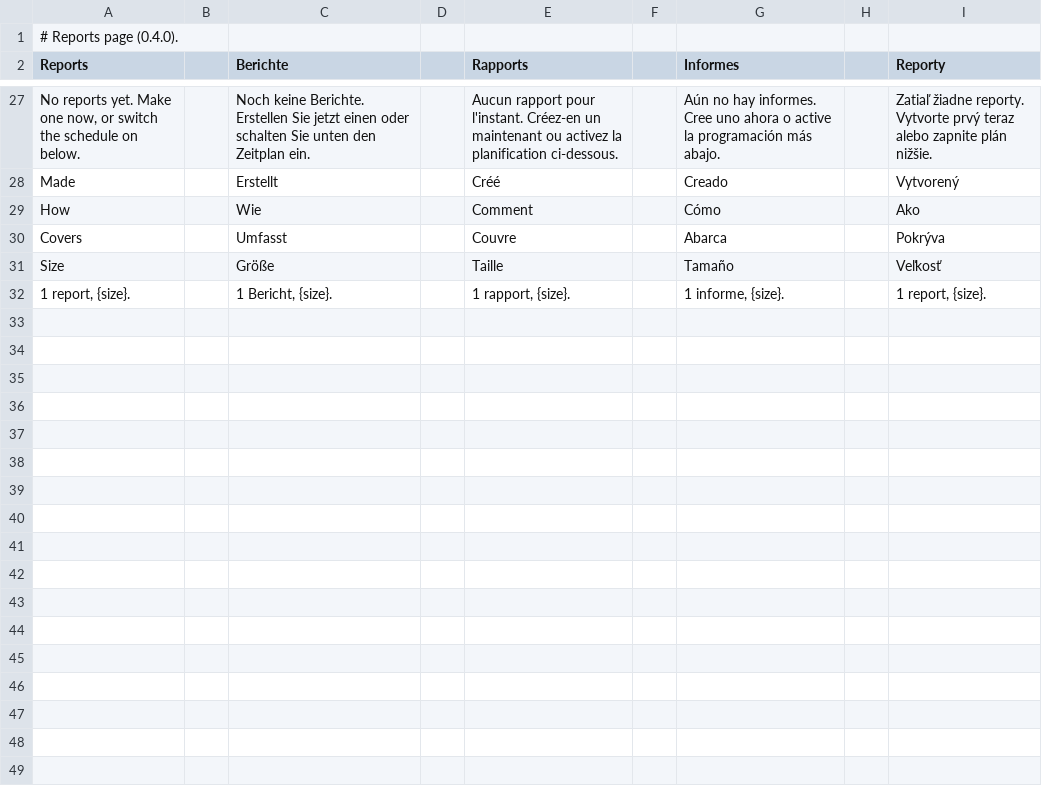
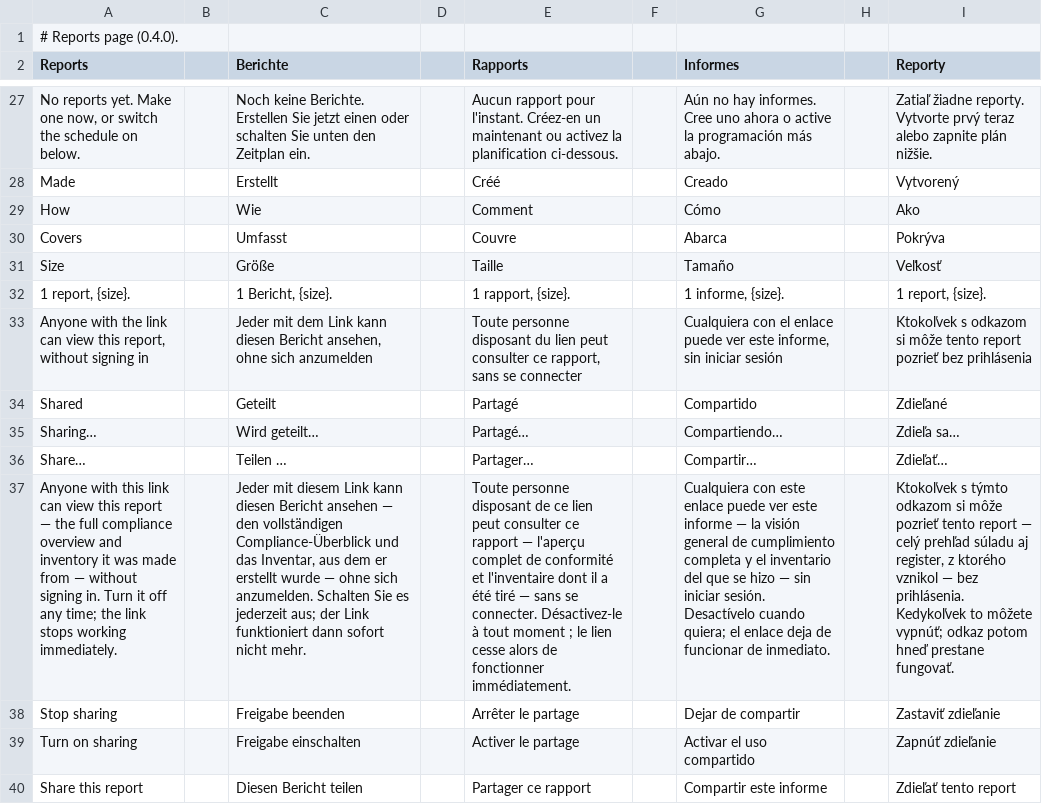
Before and after one commit to stefanmesaros/denis, a TSV file: tools/i18n/reports.tsv, drawn as a sheet; only a part is shown, gaps mark what is left out; the diff names each change by its address in the sheet, - before the commit and + after, or states it on an @@ line.

```diff
--- a/tools/i18n/reports.tsv
+++ b/tools/i18n/reports.tsv
+row 33: Anyone with the link can view this report, without signing in |  | Jeder mit dem Link kann diesen Bericht ansehen, ohne sich anzumelden |  | Toute personne disposant du lien peut consulter ce rapport, sans se connecter |  | Cualquiera con el enlace puede ver este informe, sin iniciar sesión |  | Ktokoľvek s odkazom si môže tento report pozrieť bez prihlásenia
+row 34: Shared |  | Geteilt |  | Partagé |  | Compartido |  | Zdieľané
+row 35: Sharing… |  | Wird geteilt… |  | Partagé… |  | Compartiendo… |  | Zdieľa sa…
+row 36: Share… |  | Teilen … |  | Partager… |  | Compartir… |  | Zdieľať…
+row 37: Anyone with this link can view this report — the full compliance overview and inventory it was made from — without signing in. Turn it off any time; the link stops working immediately. |  | Jeder mit diesem Link kann diesen Bericht ansehen — den vollständigen Compliance-Überblick und das Inventar, aus dem er erstellt wurde — ohne sich anzumelden. Schalten Sie es jederzeit aus; der Link funktioniert dann sofort nicht mehr. |  | Toute personne disposant de ce lien peut consulter ce rapport — l'aperçu complet de conformité et l'inventaire dont il a été tiré — sans se connecter. Désactivez-le à tout moment ; le lien cesse alors de fonctionner immédiatement. |  | Cualquiera con este enlace puede ver este informe — la visión general de cumplimiento completa y el inventario del que se hizo — sin iniciar sesión. Desactívelo cuando quiera; el enlace deja de funcionar de inmediato. |  | Ktokoľvek s týmto odkazom si môže pozrieť tento report — celý prehľad súladu aj register, z ktorého vznikol — bez prihlásenia. Kedykoľvek to môžete vypnúť; odkaz potom hneď prestane fungovať.
+row 38: Stop sharing |  | Freigabe beenden |  | Arrêter le partage |  | Dejar de compartir |  | Zastaviť zdieľanie
+row 39: Turn on sharing |  | Freigabe einschalten |  | Activer le partage |  | Activar el uso compartido |  | Zapnúť zdieľanie
+row 40: Share this report |  | Diesen Bericht teilen |  | Partager ce rapport |  | Compartir este informe |  | Zdieľať tento report
```
Also changed, not shown: tools/i18n/console-1.tsv, tools/i18n/pages.tsv, 13 other files.
